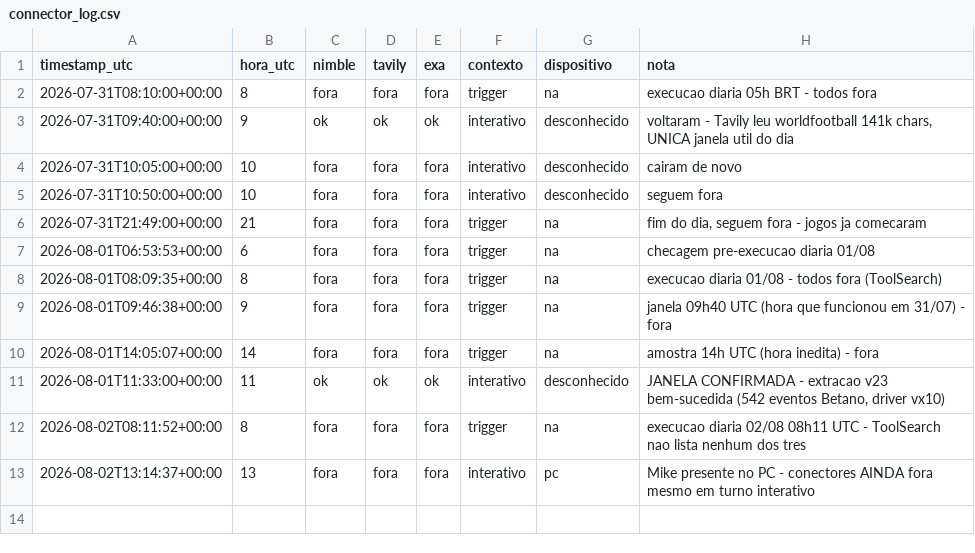
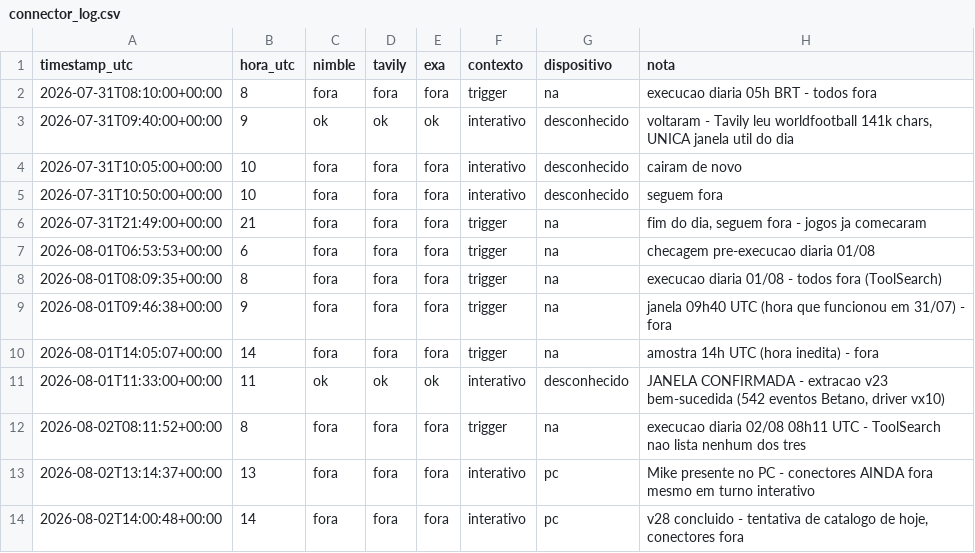
Before and after one commit to mikesorte/mikesorte, a CSV file: data/connector_log.csv, drawn as a sheet.

```diff
--- a/data/connector_log.csv
+++ b/data/connector_log.csv
@@ -13 +13,2 @@ timestamp_utc,hora_utc,nimble,tavily,exa,contexto,dispositivo,nota
 2026-08-02T13:14:37+00:00,13,fora,fora,fora,interativo,pc,Mike presente no PC - conectores AINDA fora mesmo em turno interativo
+2026-08-02T14:00:48+00:00,14,fora,fora,fora,interativo,pc,"v28 concluido - tentativa de catalogo de hoje, conectores fora"
```
